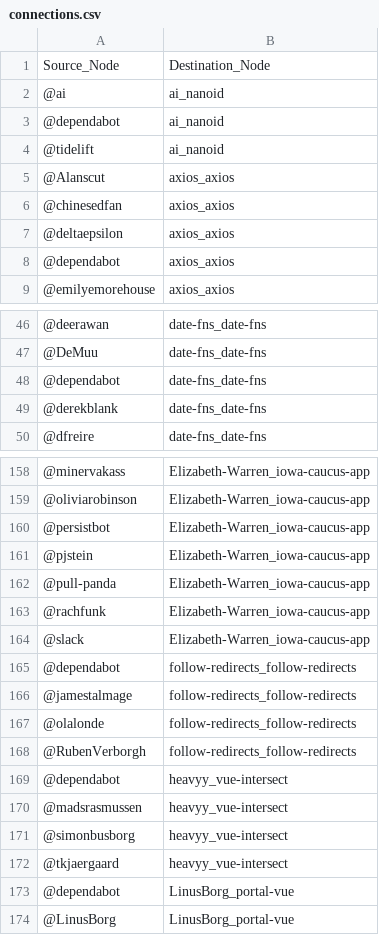
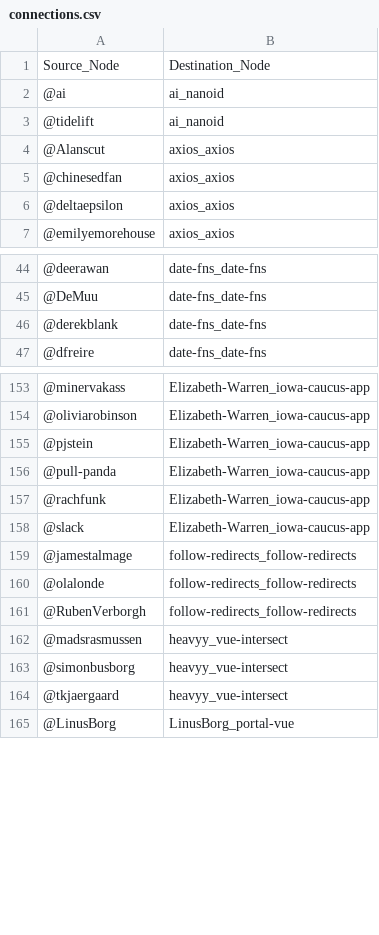
Before and after one commit to pacpix/CPTS_591_Network_Science, a CSV file: Final_Project/connections.csv, drawn as a sheet; only a part is shown, gaps mark what is left out; the diff covers the shown part only.

```diff
--- a/Final_Project/connections.csv
+++ b/Final_Project/connections.csv
@@ -2,3 +2,2 @@ Source_Node,Destination_Node
 @ai,ai_nanoid
-@dependabot,ai_nanoid
 @tidelift,ai_nanoid
@@ -7,3 +6,2 @@ Source_Node,Destination_Node
 @deltaepsilon,axios_axios
-@dependabot,axios_axios
 @emilyemorehouse,axios_axios
@@ -47,3 +45,2 @@ Source_Node,Destination_Node
 @DeMuu,date-fns_date-fns
-@dependabot,date-fns_date-fns
 @derekblank,date-fns_date-fns
@@ -159,3 +154,2 @@ Source_Node,Destination_Node
 @oliviarobinson,Elizabeth-Warren_iowa-caucus-app
-@persistbot,Elizabeth-Warren_iowa-caucus-app
 @pjstein,Elizabeth-Warren_iowa-caucus-app
@@ -164,3 +158,2 @@ Source_Node,Destination_Node
 @slack,Elizabeth-Warren_iowa-caucus-app
-@dependabot,follow-redirects_follow-redirects
 @jamestalmage,follow-redirects_follow-redirects
@@ -168,3 +161,2 @@ Source_Node,Destination_Node
 @RubenVerborgh,follow-redirects_follow-redirects
-@dependabot,heavyy_vue-intersect
 @madsrasmussen,heavyy_vue-intersect
@@ -172,3 +164,2 @@ Source_Node,Destination_Node
 @tkjaergaard,heavyy_vue-intersect
-@dependabot,LinusBorg_portal-vue
 @LinusBorg,LinusBorg_portal-vue
```
Also changed, not shown: 17 removed rows elsewhere in this file, 3 other files.
